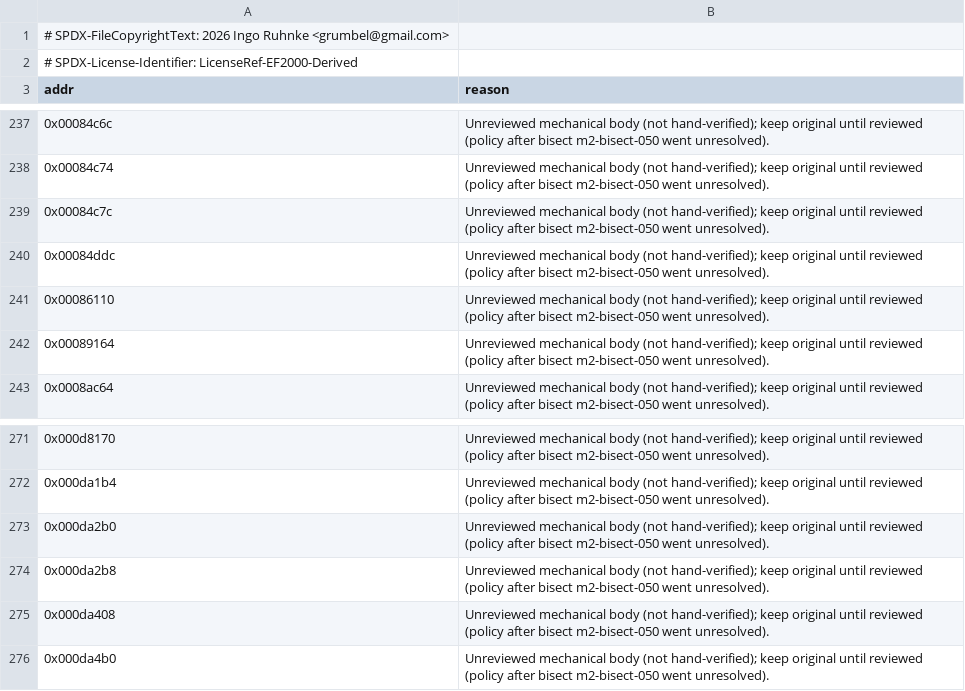
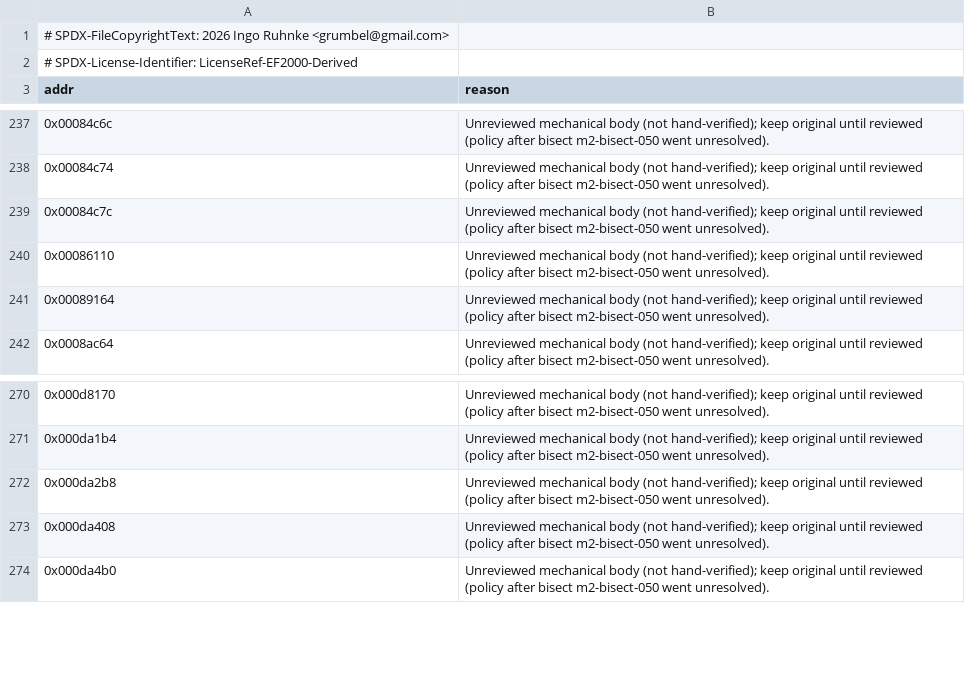
Before and after one commit to Grumbel/ef2000-port, a TSV file: decomp/symbols/hybrid-exclude.tsv, drawn as a sheet; only a part is shown, gaps mark what is left out; the diff names each change by its address in the sheet, - before the commit and + after, or states it on an @@ line.

```diff
--- a/decomp/symbols/hybrid-exclude.tsv
+++ b/decomp/symbols/hybrid-exclude.tsv
-row 240: 0x00084ddc | Unreviewed mechanical body (not hand-verified); keep original until reviewed (policy after bisect m2-bisect-050 went unresolved).
-row 273: 0x000da2b0 | Unreviewed mechanical body (not hand-verified); keep original until reviewed (policy after bisect m2-bisect-050 went unresolved).
```
Also changed, not shown: decomp/symbols/globals.tsv, decomp/symbols/signatures.tsv, 6 other files.
